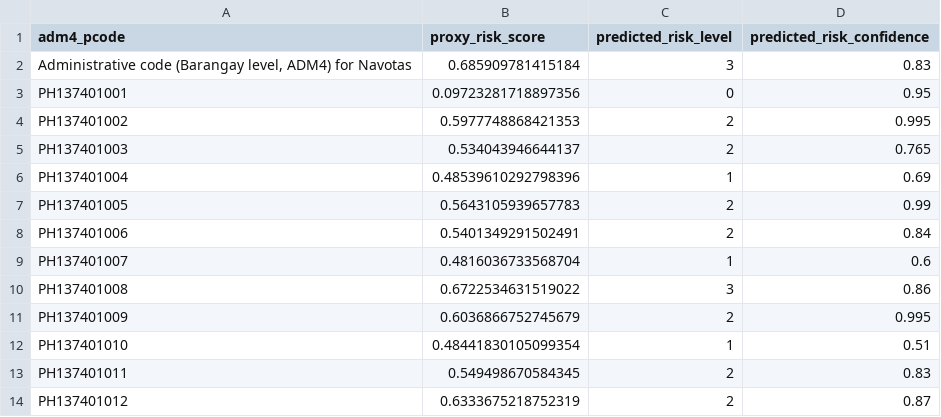
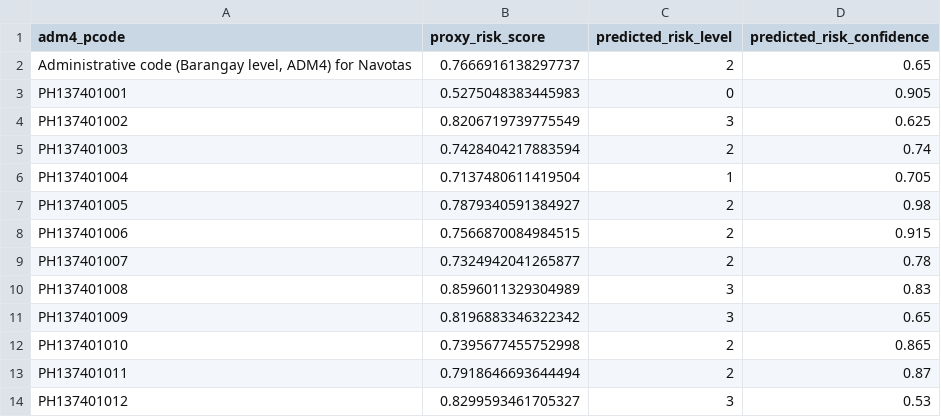
Before and after one commit to mschvx/iReady-main-web, a CSV file: Landing/client/public/data/risk_predictions.csv, drawn as a sheet; only a part is shown; the diff covers the shown part only.

```diff
--- a/Landing/client/public/data/risk_predictions.csv
+++ b/Landing/client/public/data/risk_predictions.csv
@@ -1,14 +1,14 @@
 adm4_pcode,proxy_risk_score,predicted_risk_level,predicted_risk_confidence
-"Administrative code (Barangay level, ADM4) for Navotas",0.685909781415184,3,0.83
-PH137401001,0.09723281718897356,0,0.95
-PH137401002,0.5977748868421353,2,0.995
-PH137401003,0.534043946644137,2,0.765
-PH137401004,0.48539610292798396,1,0.69
-PH137401005,0.5643105939657783,2,0.99
-PH137401006,0.5401349291502491,2,0.84
-PH137401007,0.4816036733568704,1,0.6
-PH137401008,0.6722534631519022,3,0.86
-PH137401009,0.6036866752745679,2,0.995
-PH137401010,0.48441830105099354,1,0.51
-PH137401011,0.549498670584345,2,0.83
-PH137401012,0.6333675218752319,2,0.87
+"Administrative code (Barangay level, ADM4) for Navotas",0.7666916138297737,2,0.65
+PH137401001,0.5275048383445983,0,0.905
+PH137401002,0.8206719739775549,3,0.625
+PH137401003,0.7428404217883594,2,0.74
+PH137401004,0.7137480611419504,1,0.705
+PH137401005,0.7879340591384927,2,0.98
+PH137401006,0.7566870084984515,2,0.915
+PH137401007,0.7324942041265877,2,0.78
+PH137401008,0.8596011329304989,3,0.83
+PH137401009,0.8196883346322342,3,0.65
+PH137401010,0.7395677455752998,2,0.865
+PH137401011,0.7918646693644494,2,0.87
+PH137401012,0.8299593461705327,3,0.53
```
Also changed, not shown: 80 edited cells elsewhere in this file, Model/risk_predictions.csv, 8 other files.
